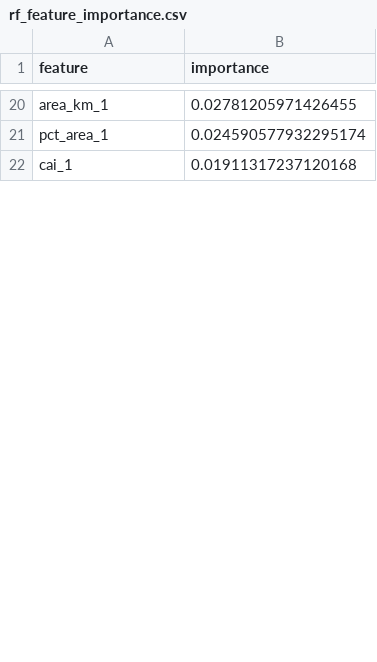
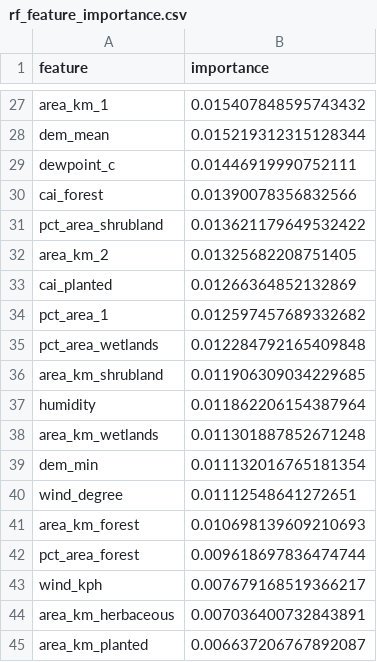
Before and after one commit to VienJou/Flood-height-prediction, a CSV file: data/rf_feature_importance.csv, drawn as a sheet; only a part is shown, gaps mark what is left out; removed rows and columns are numbered as before the commit, all else as after; the diff covers the shown part only; the diff names each change by its address in the sheet, - before the commit and + after, or states it on an @@ line.

```diff
--- a/data/rf_feature_importance.csv
+++ b/data/rf_feature_importance.csv
-B27 (importance): 0.02781205971426455
+B27 (importance): 0.015407848595743432
+row 28: dem_mean | 0.015219312315128344
+row 29: dewpoint_c | 0.01446919990752111
+row 30: cai_forest | 0.01390078356832566
+row 31: pct_area_shrubland | 0.013621179649532422
+row 32: area_km_2 | 0.01325682208751405
+row 33: cai_planted | 0.01266364852132869
-B34 (importance): 0.024590577932295174
+B34 (importance): 0.012597457689332682
-row 22: cai_1 | 0.01911317237120168
+row 35: pct_area_wetlands | 0.012284792165409848
+row 36: area_km_shrubland | 0.011906309034229685
+row 37: humidity | 0.011862206154387964
+row 38: area_km_wetlands | 0.011301887852671248
+row 39: dem_min | 0.011132016765181354
+row 40: wind_degree | 0.01112548641272651
+row 41: area_km_forest | 0.010698139609210693
+row 42: pct_area_forest | 0.009618697836474744
+row 43: wind_kph | 0.007679168519366217
+row 44: area_km_herbaceous | 0.007036400732843891
+row 45: area_km_planted | 0.006637206767892087
```
Also changed, not shown: 30 added rows, 12 removed rows and 11 edited cells elsewhere in this file, 3 other files.
